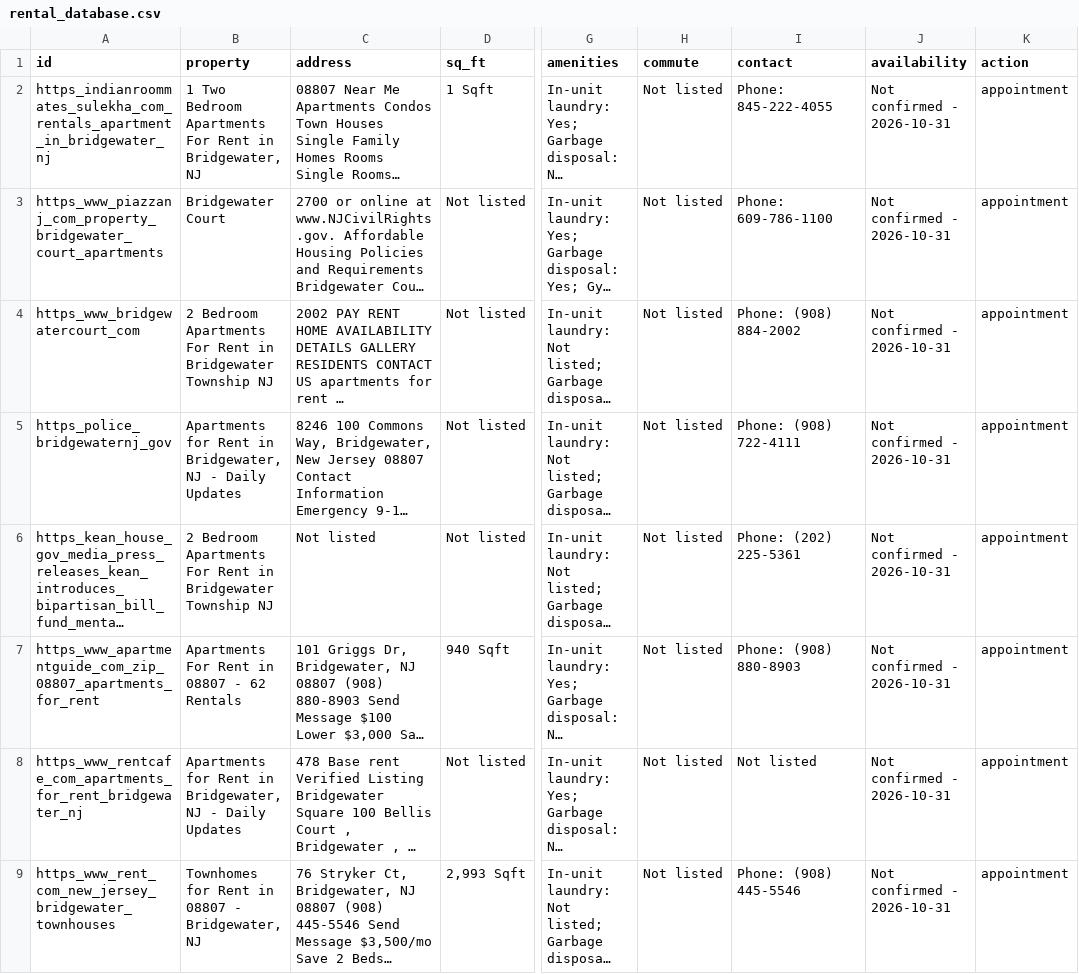
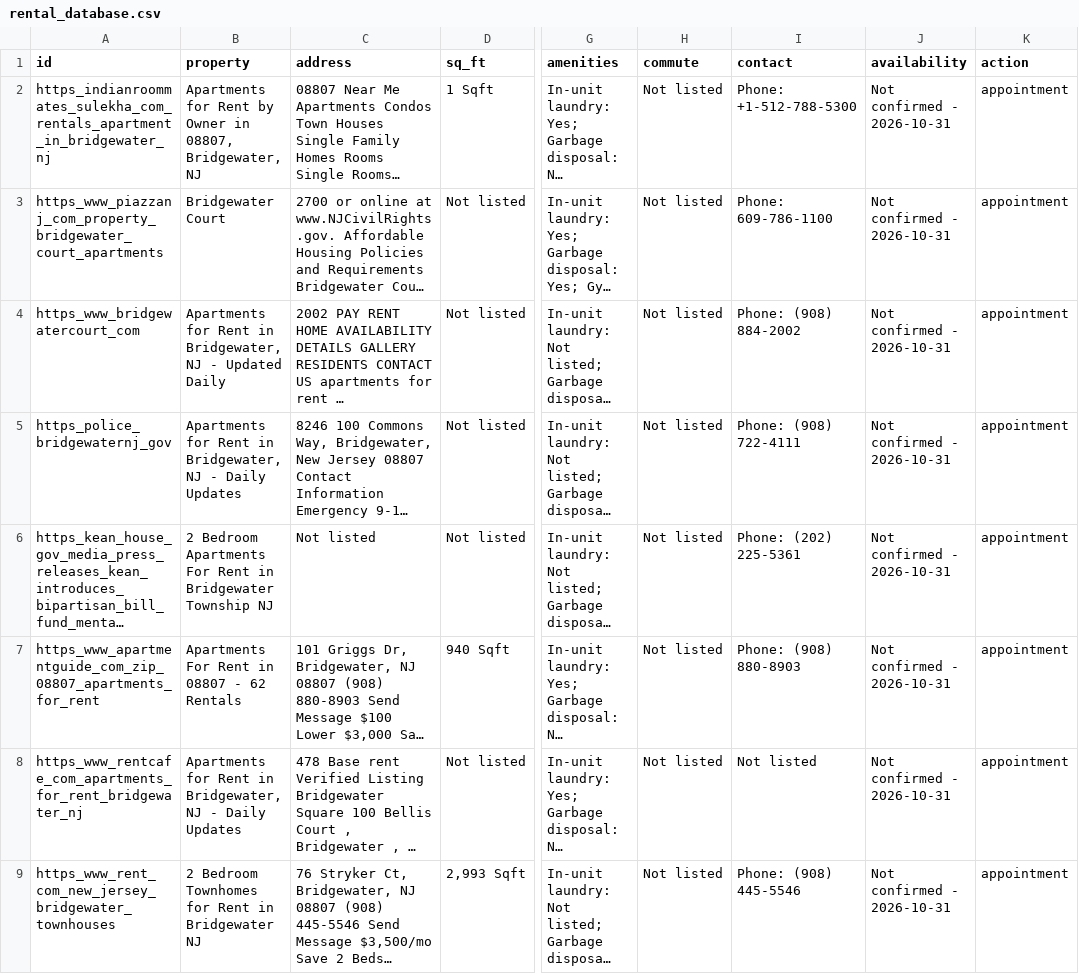
Before and after one commit to Bluewhale97/rental-monitor, a CSV file: rental_database.csv, drawn as a sheet; only a part is shown, gaps mark what is left out; long unchanged cells end in …; the diff covers the shown part only; the diff names each change by its address in the sheet, - before the commit and + after, or states it on an @@ line.

```diff
--- a/rental_database.csv
+++ b/rental_database.csv
-B2 (property): 1 Two Bedroom Apartments For Rent in Bridgewater, NJ
+B2 (property): Apartments for Rent by Owner in 08807, Bridgewater, NJ
-I2 (contact): Phone: 845-222-4055
+I2 (contact): Phone: +1-512-788-5300
-B4 (property): 2 Bedroom Apartments For Rent in Bridgewater Township NJ
+B4 (property): Apartments for Rent in Bridgewater, NJ - Updated Daily
-B9 (property): Townhomes for Rent in 08807 - Bridgewater, NJ
+B9 (property): 2 Bedroom Townhomes for Rent in Bridgewater NJ
```
Also changed, not shown: 5 added rows and 8 edited cells elsewhere in this file, 1 other file.
